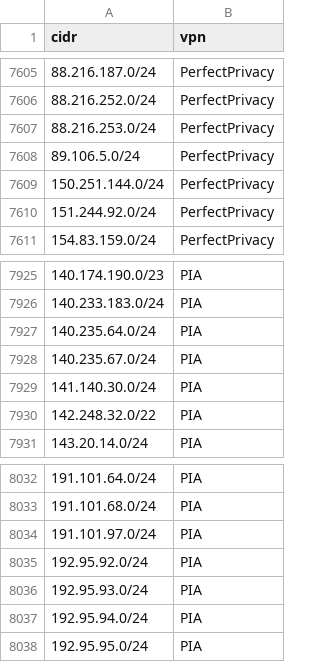
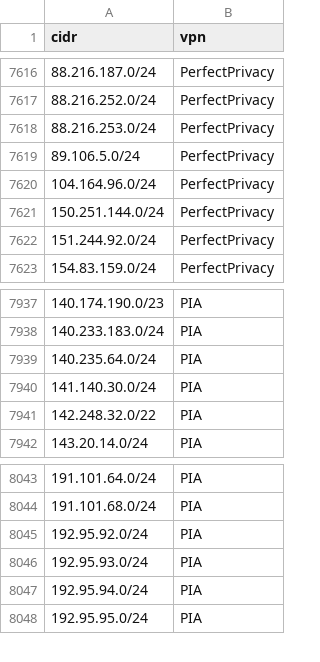
Before and after one commit to millshre5/vpnips, a CSV file: vpn_ip_provider_list.csv, drawn as a sheet; only a part is shown, gaps mark what is left out; the diff covers the shown part only.

```diff
--- a/vpn_ip_provider_list.csv
+++ b/vpn_ip_provider_list.csv
@@ -7608,2 +7619,3 @@ cidr,vpn
 89.106.5.0/24,PerfectPrivacy
+104.164.96.0/24,PerfectPrivacy
 150.251.144.0/24,PerfectPrivacy
@@ -7927,3 +7939,2 @@ cidr,vpn
 140.235.64.0/24,PIA
-140.235.67.0/24,PIA
 141.140.30.0/24,PIA
@@ -8033,3 +8044,2 @@ cidr,vpn
 191.101.68.0/24,PIA
-191.101.97.0/24,PIA
 192.95.92.0/24,PIA
```
Also changed, not shown: 11 added rows elsewhere in this file.
